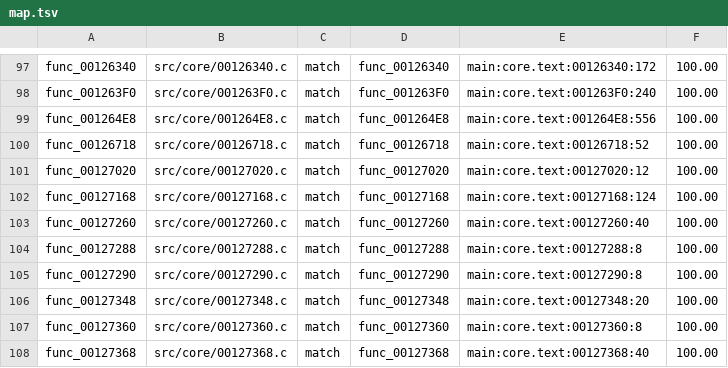
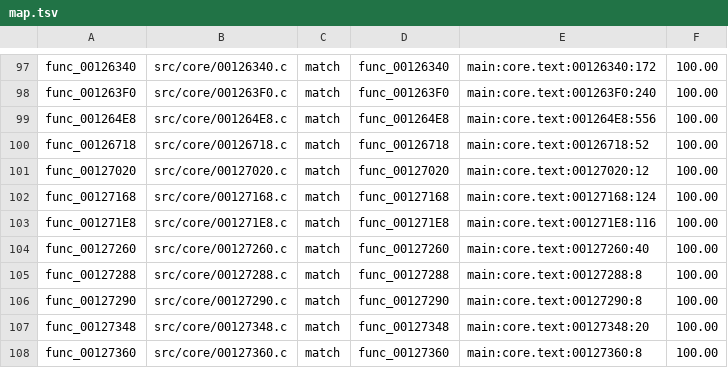
Before and after one commit to BlindFire1200/rac4-decomp, a TSV file: config/pal/map.tsv, drawn as a sheet; only a part is shown, gaps mark what is left out; the shorter side is filled out with more unchanged rows; the diff names each change by its address in the sheet, - before the commit and + after, or states it on an @@ line.

```diff
--- a/config/pal/map.tsv
+++ b/config/pal/map.tsv
+row 103: func_001271E8 | src/core/001271E8.c | match | func_001271E8 | main:core.text:001271E8:116 | 100.00
```
Also changed, not shown: config/us/map.tsv, 5 other files.
